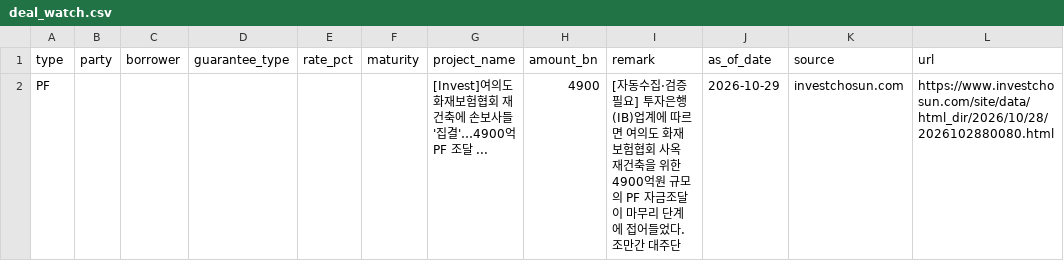
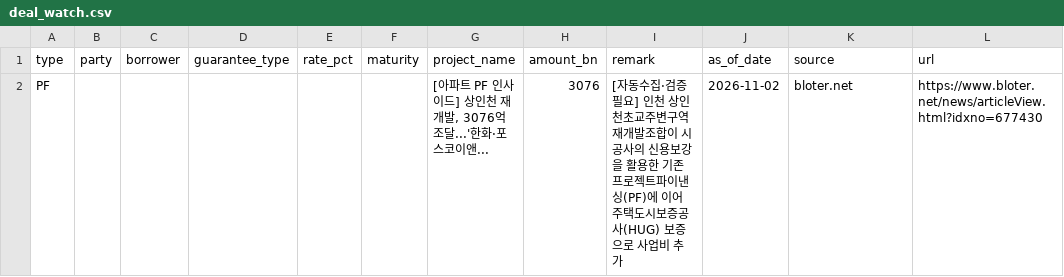
Before and after one commit to naqmin999-sketch/pf-daily-mail, a CSV file: manual_data/deal_watch.csv, drawn as a sheet.

```diff
--- a/manual_data/deal_watch.csv
+++ b/manual_data/deal_watch.csv
@@ -1,2 +1,2 @@
 type,party,borrower,guarantee_type,rate_pct,maturity,project_name,amount_bn,remark,as_of_date,source,url
-PF,,,,,,[Invest]여의도 화재보험협회 재건축에 손보사들 '집결'…4900억 PF 조달 ...,4900,[자동수집·검증필요] 투자은행(IB)업계에 따르면 여의도 화재보험협회 사옥 재건축을 위한 4900억원 규모의 PF 자금조달이 마무리 단계에 접어들었다. 조만간 대주단,2026-10-29,investchosun.com,https://www.investchosun.com/site/data/html_dir/2026/10/28/2026102880080.html
+PF,,,,,,"[아파트 PF 인사이드] 상인천 재개발, 3076억 조달...'한화·포스코이앤...",3076,[자동수집·검증필요] 인천 상인천초교주변구역 재개발조합이 시공사의 신용보강을 활용한 기존 프로젝트파이낸싱(PF)에 이어 주택도시보증공사(HUG) 보증으로 사업비 추가,2026-11-02,bloter.net,https://www.bloter.net/news/articleView.html?idxno=677430
```
Also changed, not shown: manual_data/deal_history.csv, 1 other file.
